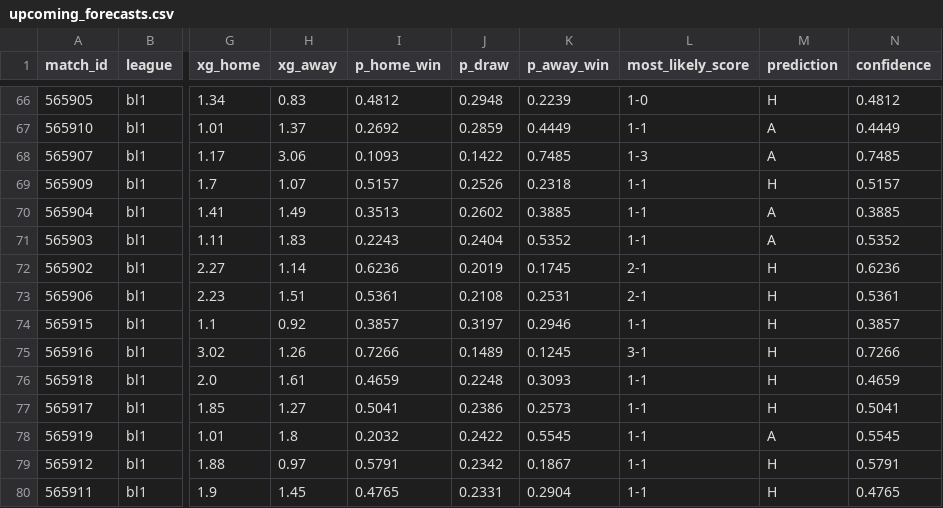
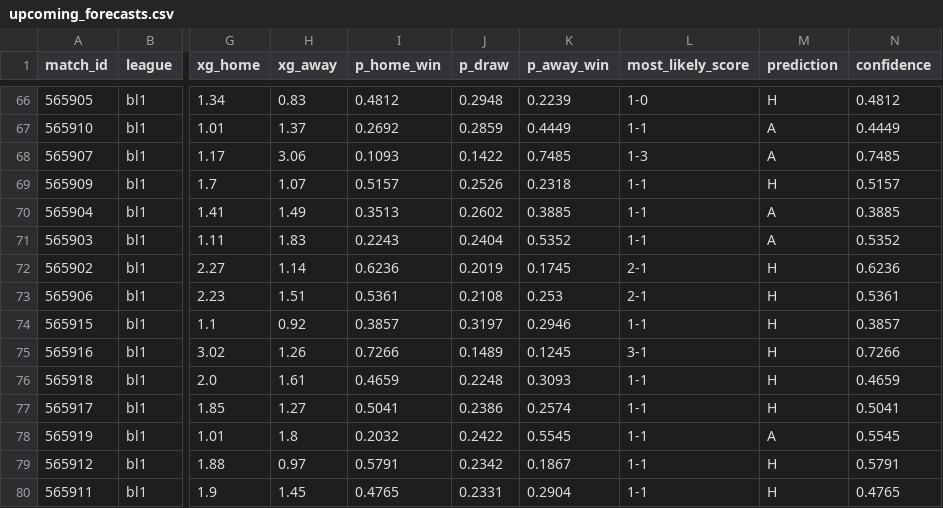
Before and after one commit to JuanAndresHS/pitchiq, a CSV file: data/predictions/bl1/upcoming_forecasts.csv, drawn as a sheet; only a part is shown, gaps mark what is left out; the diff covers the shown part only; the diff names each change by its address in the sheet, - before the commit and + after, or states it on an @@ line.

```diff
--- a/data/predictions/bl1/upcoming_forecasts.csv
+++ b/data/predictions/bl1/upcoming_forecasts.csv
-K73 (p_away_win): 0.2531
+K73 (p_away_win): 0.253
-K77 (p_away_win): 0.2573
+K77 (p_away_win): 0.2574
```
Also changed, not shown: 24 edited cells elsewhere in this file, data/predictions/cl/upcoming_forecasts.csv, data/predictions/ded/upcoming_forecasts.csv, 20 other files.
